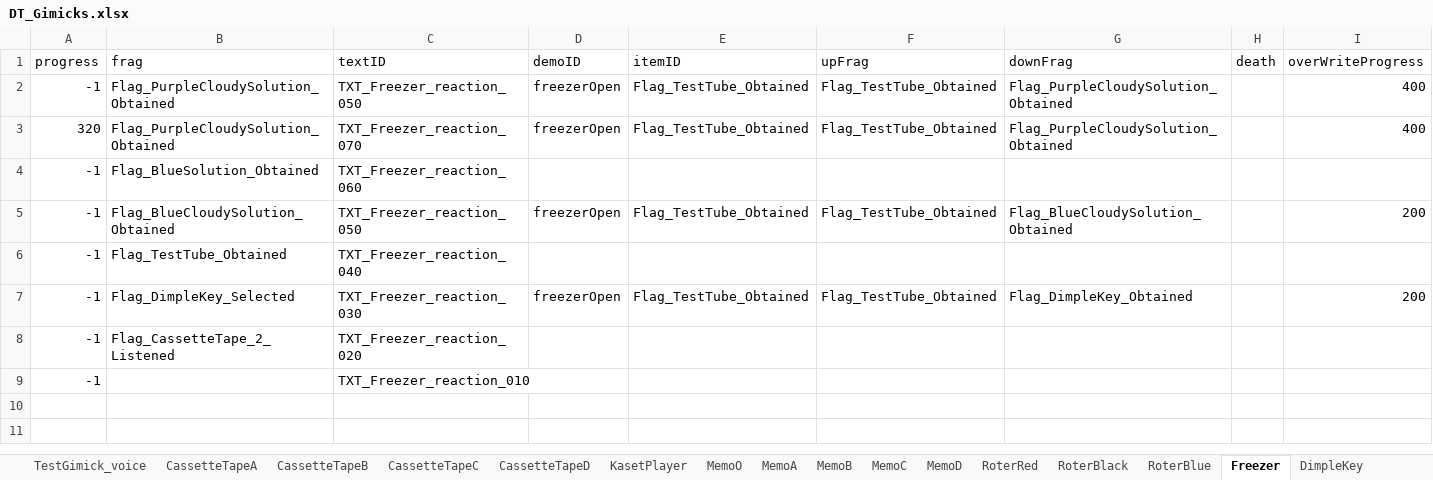
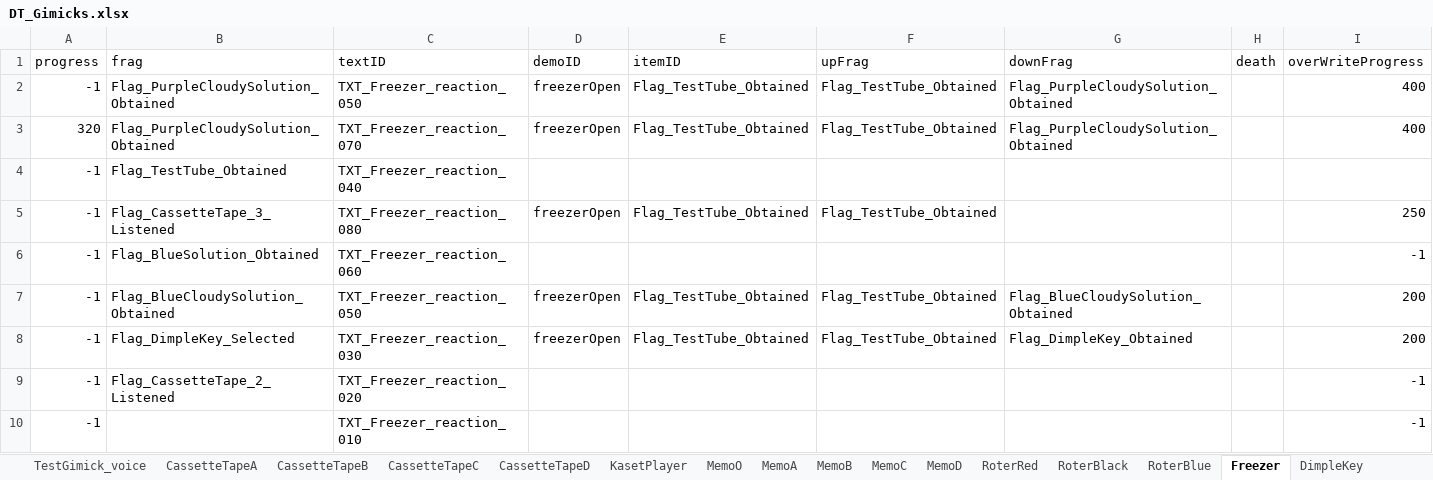
Before and after one commit to project-lavender/lavender, an Excel workbook: Assets/Tables/DT_Gimicks.xlsx, sheet Freezer, drawn as a sheet; values as stored, in another font and other column widths than the file's, no borders; addresses are those after the commit; the diff names each change by its address in the sheet, - before the commit and + after, or states it on an @@ line.

```diff
--- a/Assets/Tables/DT_Gimicks.xlsx (sheet Freezer)
+++ b/Assets/Tables/DT_Gimicks.xlsx (sheet Freezer)
@@ row 6 moved to row 4: -1 @@
+row 5: -1 | Flag_CassetteTape_3_Listened | TXT_Freezer_reaction_080 | freezerOpen | Flag_TestTube_Obtained | Flag_TestTube_Obtained |  |  | 250
-I6 (overWriteProgress): (empty)
+I6 (overWriteProgress): -1
-I9:I10 (overWriteProgress): (empty)
+I9:I10 (overWriteProgress): -1
```
Also changed, not shown: sheet Centrifuge, sheet CentrifugeM, sheet KasetPlayer, sheet Pipet, sheet Door, sheet CassetteTapeB, 18 more sheets, Assets/Tables/DT_Frag.xlsx, Assets/Tables/DT_Text.xlsx, 10 other files.
